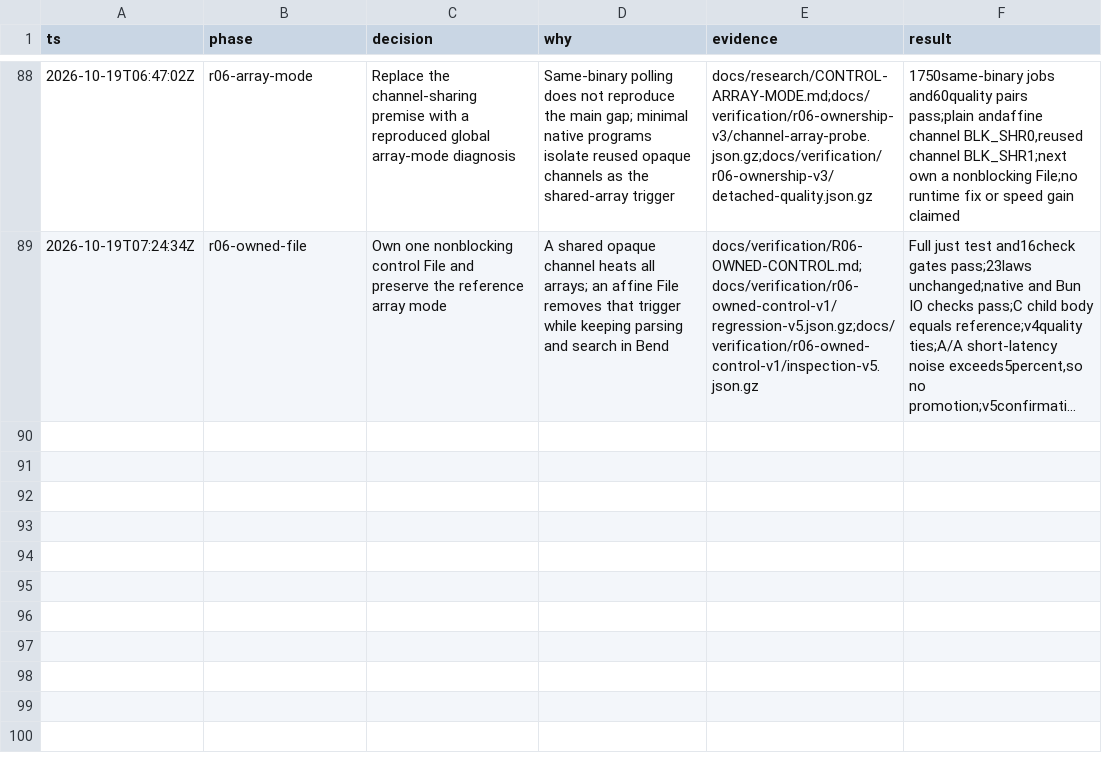
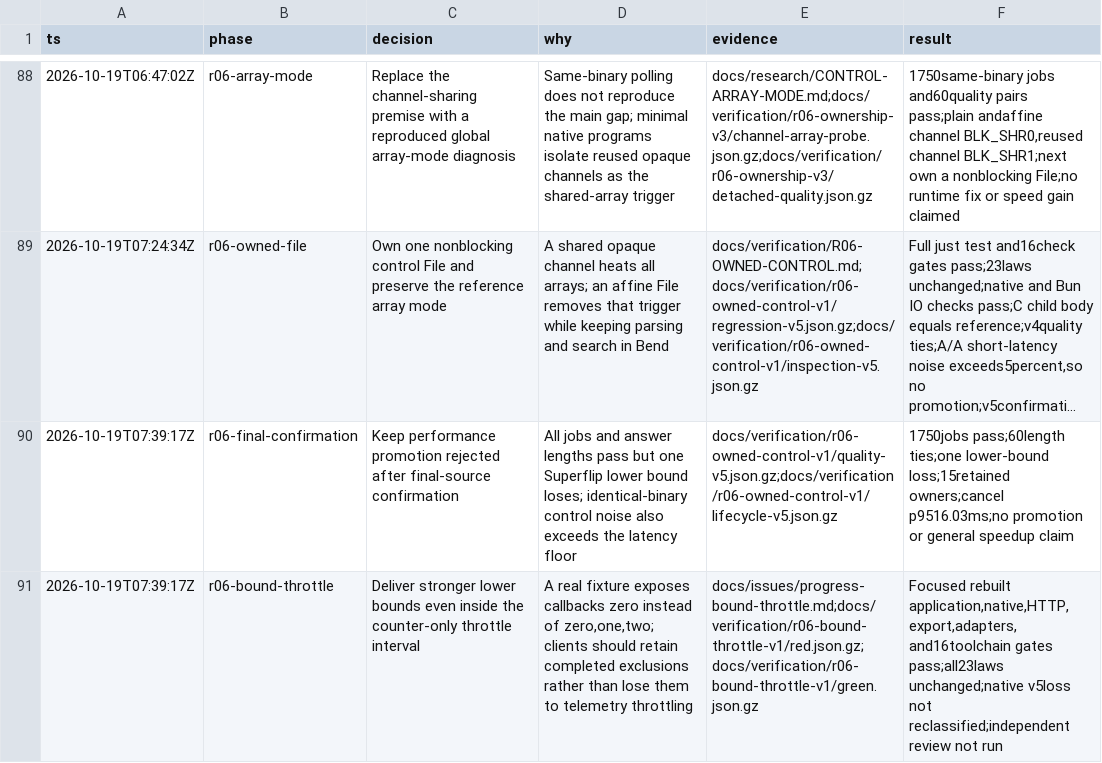
Before and after one commit to yuzyayvri/rubend, a TSV file: .audit/rubend-startup.tsv, drawn as a sheet; only a part is shown, gaps mark what is left out; long unchanged cells end in …; the diff names each change by its address in the sheet, - before the commit and + after, or states it on an @@ line.

Commit message:
fix: publish stronger bounds through progress throttling

```diff
--- a/.audit/rubend-startup.tsv
+++ b/.audit/rubend-startup.tsv
+row 90: 2026-10-19T07:39:17Z | r06-final-confirmation | Keep performance promotion rejected after final-source confirmation | All jobs and answer lengths pass but one Superflip lower bound loses; identical-binary control noise also exceeds the latency floor | docs/verification/r06-owned-control-v1/quality-v5.json.gz;docs/verification/r06-owned-control-v1/lifecycle-v5.json.gz | 1750jobs pass;60length ties;one lower-bound loss;15retained owners;cancel p9516.03ms;no promotion or general speedup claim
+row 91: 2026-10-19T07:39:17Z | r06-bound-throttle | Deliver stronger lower bounds even inside the counter-only throttle interval | A real fixture exposes callbacks zero instead of zero,one,two; clients should retain completed exclusions rather than lose them to telemetry throttling | docs/issues/progress-bound-throttle.md;docs/verification/r06-bound-throttle-v1/red.json.gz;docs/verification/r06-bound-throttle-v1/green.json.gz | Focused rebuilt application,native,HTTP,export,adapters,and16toolchain gates pass;all23laws unchanged;native v5loss not reclassified;independent review not run
```
Also changed, not shown: 14 other files.
